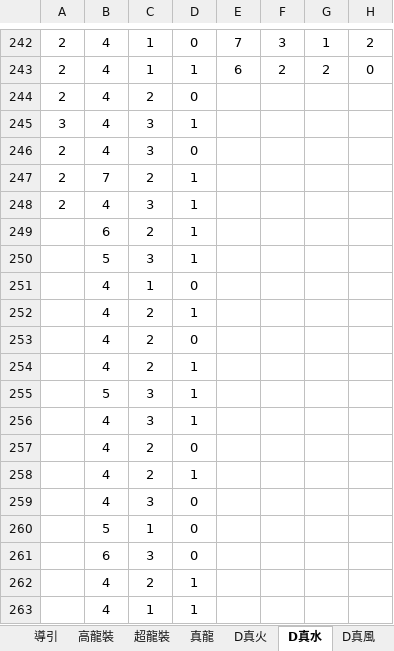
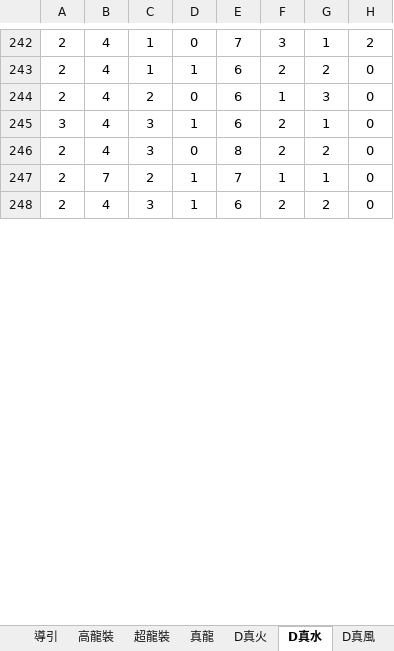
Before and after one commit to RaenonX-DL/dragalia-data-track, an Excel workbook: Dragalia Data.xlsx, sheet D真水, drawn as a sheet; only a part is shown, gaps mark what is left out; values as stored, in another font and other column widths than the file's, no borders; removed rows and columns are numbered as before the commit, all else as after; the diff covers the shown part only; the diff names each change by its address in the sheet, - before the commit and + after, or states it on an @@ line.

Commit message:
Update Dragalia Data.xlsx

```diff
--- a/Dragalia Data.xlsx (sheet D真水)
+++ b/Dragalia Data.xlsx (sheet D真水)
-E244:E245: (empty)
+E244:E245: 6
-F244: (empty)
+F244: 1
-G244: (empty)
+G244: 3
-H244:H248: (empty)
+H244:H248: 0
-F245:F246: (empty)
+F245:F246: 2
-G245: (empty)
+G245: 1
-E246: (empty)
+E246: 8
-G246: (empty)
+G246: 2
-E247: (empty)
+E247: 7
-F247: (empty)
+F247: 1
-G247: (empty)
+G247: 1
-E248: (empty)
+E248: 6
-F248: (empty)
+F248: 2
-G248: (empty)
+G248: 2
-row 249:  | 6 | 2 | 1
-row 250:  | 5 | 3 | 1
@@ row 251 moved to row 463: 4 @@
@@ row 252 moved to row 464: 4 @@
@@ row 253 moved to row 466: 4 @@
@@ row 254 moved to row 481: 4 @@
-row 255:  | 5 | 3 | 1
@@ row 256 moved to row 489: 4 @@
@@ row 257 moved to row 468: 4 @@
-row 258:  | 4 | 2 | 1
@@ row 259 moved to row 461: 4 @@
@@ row 260 moved to row 509: 5 @@
-row 261:  | 6 | 3 | 0
-row 262:  | 4 | 2 | 1
@@ row 263 moved to row 482: 4 @@
```
Also changed, not shown: 80 added rows, 20 removed rows and 32 moved rows elsewhere in this sheet, sheet D咢牙, sheet 真龍, sheet 咢牙, sheet D真風, sheet 高龍裝, sheet 超龍裝, 2 more sheets, other sheet tabs.
